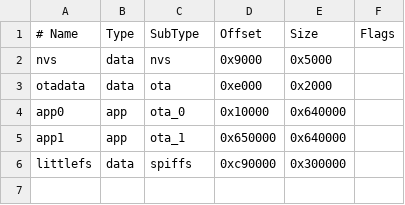
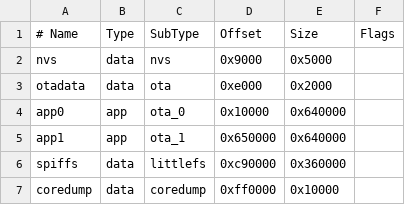
Before and after one commit to AubreyHan/PersonalDev, a CSV file: EPS32-CarTrack/partitions.csv, drawn as a sheet; the diff names each change by its address in the sheet, - before the commit and + after, or states it on an @@ line.

Commit message:
auto-sync: 2026-11-11 13:05:08 - 1 files (modified: partitions.csv)

```diff
--- a/EPS32-CarTrack/partitions.csv
+++ b/EPS32-CarTrack/partitions.csv
-A6 (# Name): littlefs
+A6 (# Name): spiffs
-C6 (SubType): spiffs
+C6 (SubType): littlefs
-E6 (Size): 0x300000
+E6 (Size): 0x360000
+row 7: coredump | data | coredump | 0xff0000 | 0x10000
```
